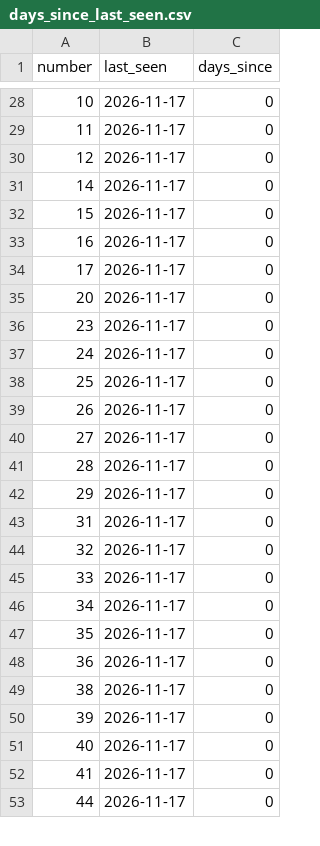
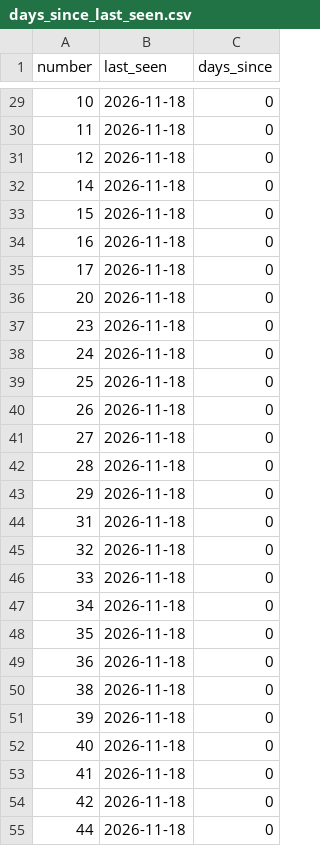
Before and after one commit to kina2711/vn-lottery-xsmb, a CSV file: data/reports/days_since_last_seen.csv, drawn as a sheet; only a part is shown, gaps mark what is left out; the diff covers the shown part only.

```diff
--- a/data/reports/days_since_last_seen.csv
+++ b/data/reports/days_since_last_seen.csv
@@ -28,26 +29,27 @@ number,last_seen,days_since
-10,2026-11-17,0
-11,2026-11-17,0
-12,2026-11-17,0
-14,2026-11-17,0
-15,2026-11-17,0
-16,2026-11-17,0
-17,2026-11-17,0
-20,2026-11-17,0
-23,2026-11-17,0
-24,2026-11-17,0
-25,2026-11-17,0
-26,2026-11-17,0
-27,2026-11-17,0
-28,2026-11-17,0
-29,2026-11-17,0
-31,2026-11-17,0
-32,2026-11-17,0
-33,2026-11-17,0
-34,2026-11-17,0
-35,2026-11-17,0
-36,2026-11-17,0
-38,2026-11-17,0
-39,2026-11-17,0
-40,2026-11-17,0
-41,2026-11-17,0
-44,2026-11-17,0
+10,2026-11-18,0
+11,2026-11-18,0
+12,2026-11-18,0
+14,2026-11-18,0
+15,2026-11-18,0
+16,2026-11-18,0
+17,2026-11-18,0
+20,2026-11-18,0
+23,2026-11-18,0
+24,2026-11-18,0
+25,2026-11-18,0
+26,2026-11-18,0
+27,2026-11-18,0
+28,2026-11-18,0
+29,2026-11-18,0
+31,2026-11-18,0
+32,2026-11-18,0
+33,2026-11-18,0
+34,2026-11-18,0
+35,2026-11-18,0
+36,2026-11-18,0
+38,2026-11-18,0
+39,2026-11-18,0
+40,2026-11-18,0
+41,2026-11-18,0
+42,2026-11-18,0
+44,2026-11-18,0
```
Also changed, not shown: 5 added rows, 6 removed rows and 68 edited cells elsewhere in this file, data/processed/draws.csv, data/reports/frequency.csv, 10 other files.
